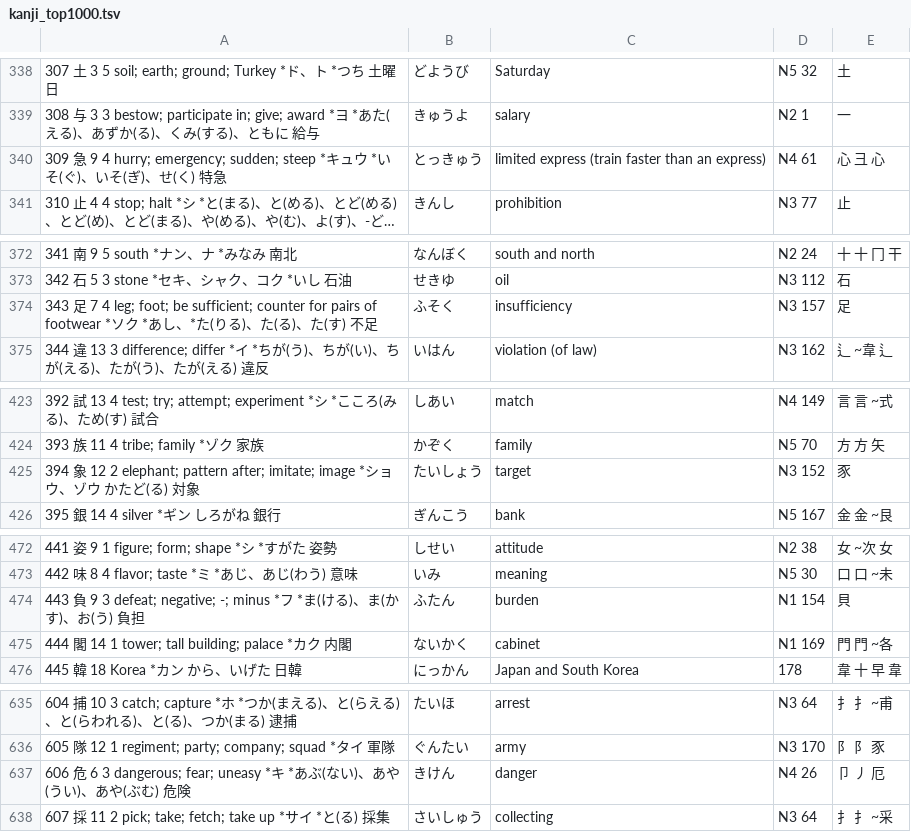
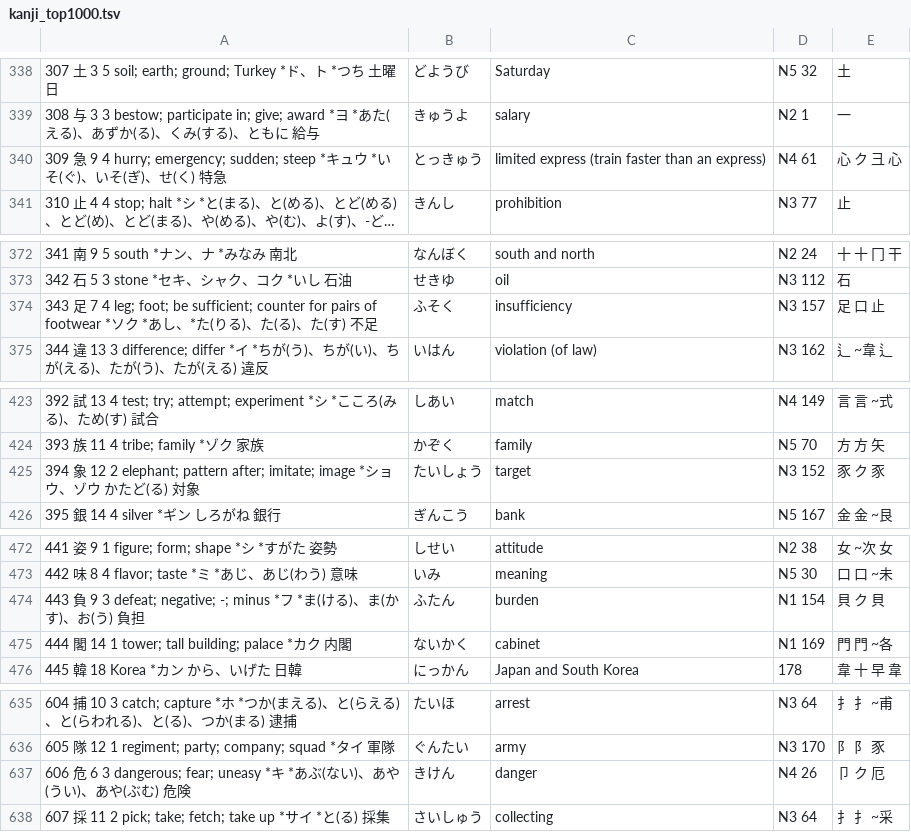
Before and after one commit to u-Shiyuh/notes-to-anki, a TSV file: kanji_top1000.tsv, drawn as a sheet; only a part is shown, gaps mark what is left out; long unchanged cells end in …; the diff covers the shown part only; the diff names each change by its address in the sheet, - before the commit and + after, or states it on an @@ line.

```diff
--- a/kanji_top1000.tsv
+++ b/kanji_top1000.tsv
-E340: 心 彐 心
+E340: 心 ク 彐 心
-E374: 足
+E374: 足 口 止
-E425: 豕
+E425: 豕 ク 豕
-E474: 貝
+E474: 貝 ク 貝
-E637: 卩 丿 厄
+E637: 卩 ク 厄
```
Also changed, not shown: 7 edited cells elsewhere in this file, kanji_extra.tsv, parts.tsv, 3 other files.
